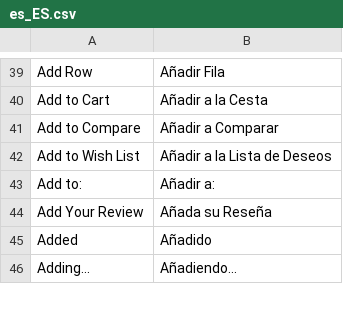
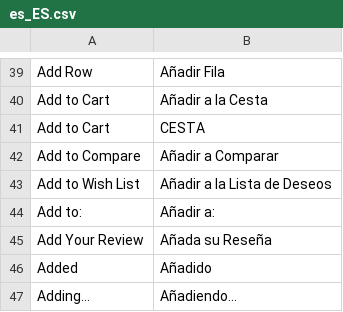
Before and after one commit to DominicFallows6/Joint-code, a CSV file: app/i18n/limitless/es_es/es_ES.csv, drawn as a sheet; only a part is shown, gaps mark what is left out; the diff names each change by its address in the sheet, - before the commit and + after, or states it on an @@ line.

Commit message:
Add to Cart switching translations. (#154)

```diff
--- a/app/i18n/limitless/es_es/es_ES.csv
+++ b/app/i18n/limitless/es_es/es_ES.csv
+row 41: Add to Cart | CESTA
```
Also changed, not shown: 1 other file.
